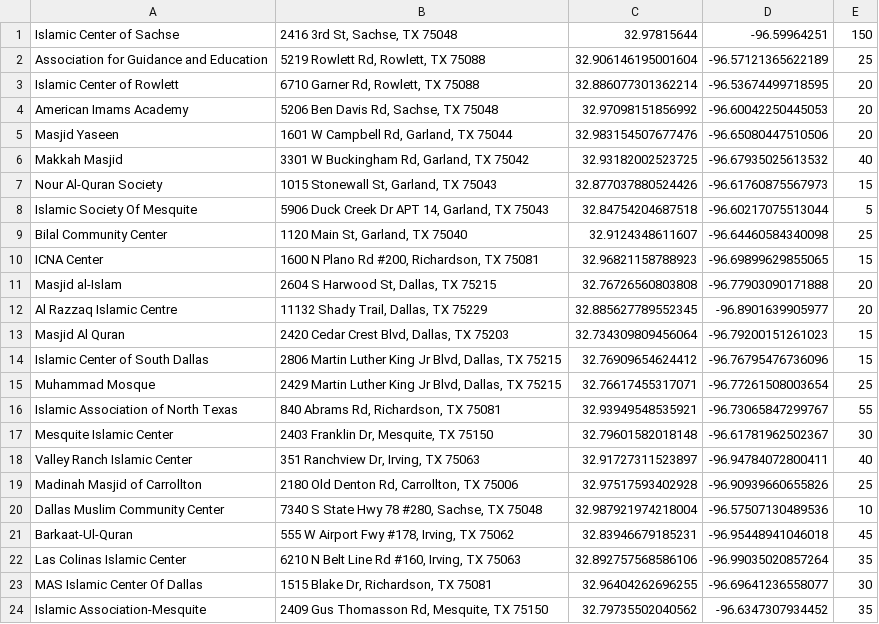
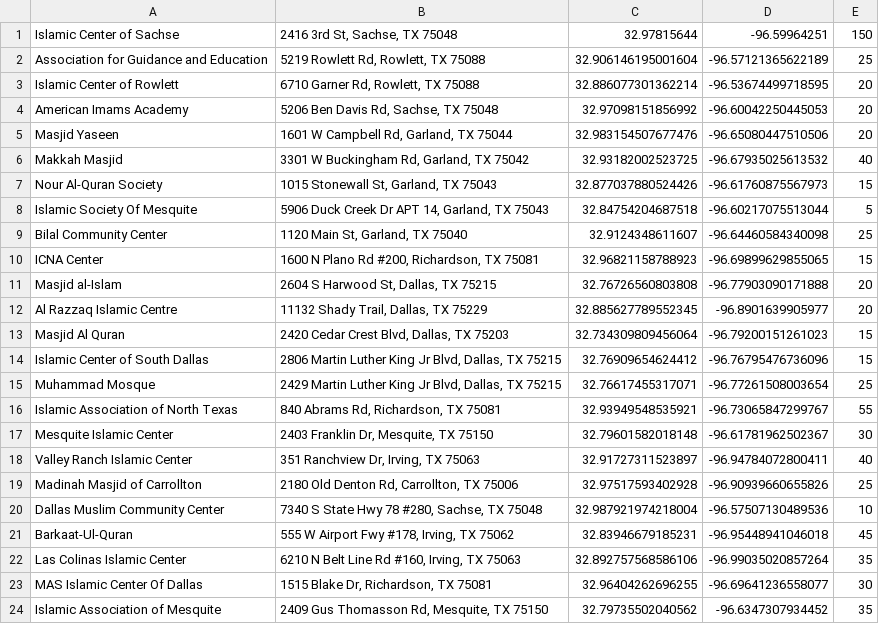
Before and after one commit to auto-silent/database, a CSV file: 32, -96.csv, drawn as a sheet.

Commit message:
fix Islamic Association of Mesquite

```diff
--- a/32, -96.csv
+++ b/32, -96.csv
@@ -23,2 +23,2 @@ Las Colinas Islamic Center,"6210 N Belt Line Rd #160, Irving, TX 75063",32.89275
 MAS Islamic Center Of Dallas,"1515 Blake Dr, Richardson, TX 75081",32.96404262696255,-96.69641236558077,30
-Islamic Association-Mesquite,"2409 Gus Thomasson Rd, Mesquite, TX 75150",32.79735502040562,-96.6347307934452,35
+Islamic Association of Mesquite,"2409 Gus Thomasson Rd, Mesquite, TX 75150",32.79735502040562,-96.6347307934452,35
```
